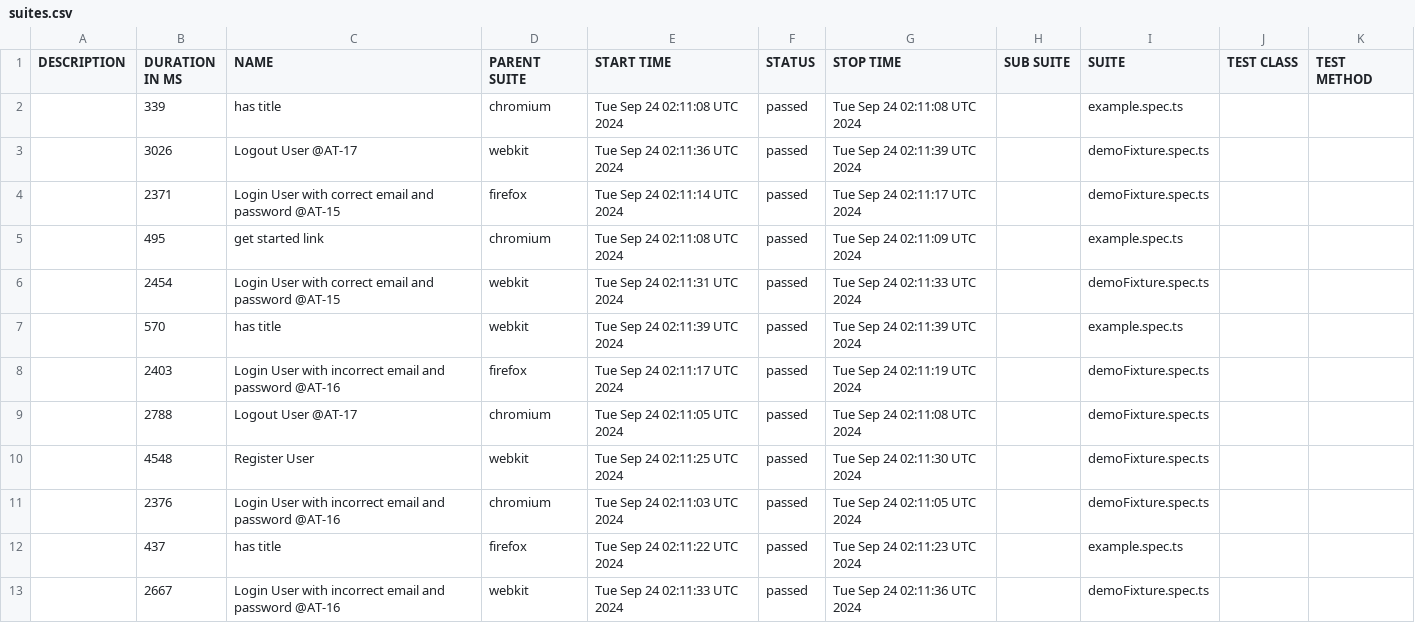
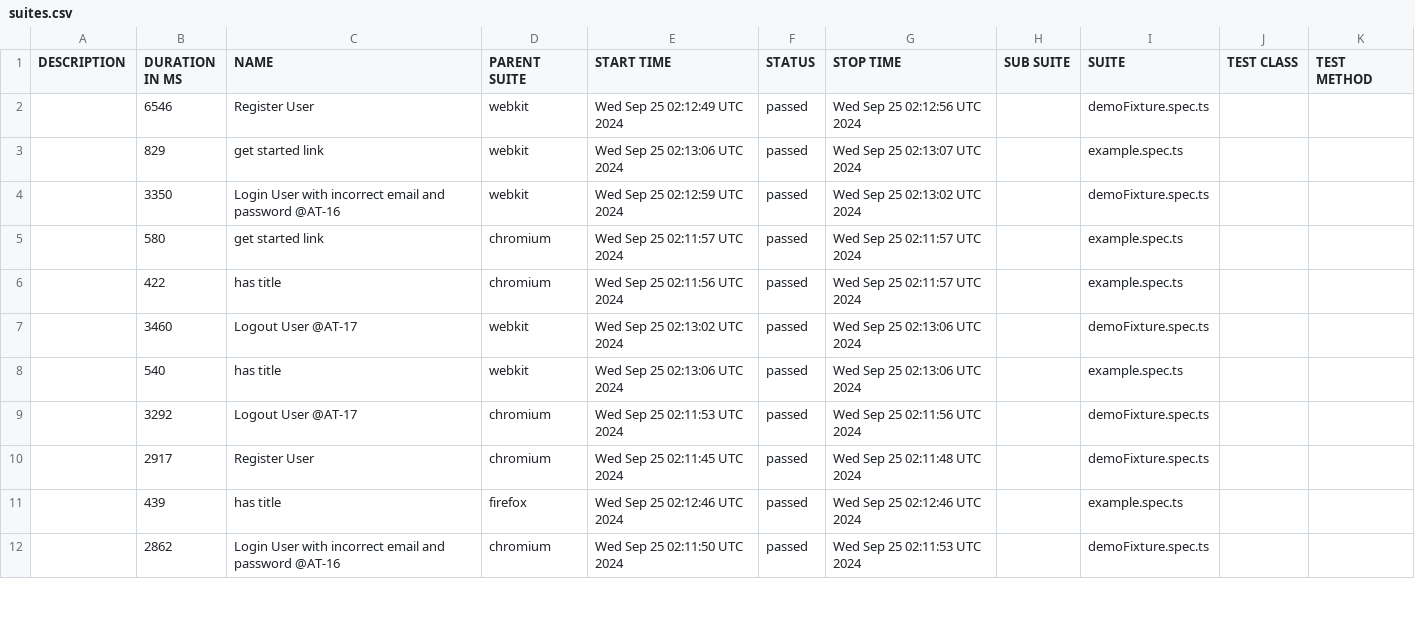
Before and after one commit to Mriama/TutoPlaywright, a CSV file: data/suites.csv, drawn as a sheet; only a part is shown; the diff covers the shown part only.

```diff
--- a/data/suites.csv
+++ b/data/suites.csv
@@ -1,13 +1,12 @@
 "DESCRIPTION","DURATION IN MS","NAME","PARENT SUITE","START TIME","STATUS","STOP TIME","SUB SUITE","SUITE","TEST CLASS","TEST METHOD"
-"","339","has title","chromium","Tue Sep 24 02:11:08 UTC 2024","passed","Tue Sep 24 02:11:08 UTC 2024","","example.spec.ts","",""
-"","3026","Logout User @AT-17","webkit","Tue Sep 24 02:11:36 UTC 2024","passed","Tue Sep 24 02:11:39 UTC 2024","","demoFixture.spec.ts","",""
-"","2371","Login User with correct email and password @AT-15","firefox","Tue Sep 24 02:11:14 UTC 2024","passed","Tue Sep 24 02:11:17 UTC 2024","","demoFixture.spec.ts","",""
-"","495","get started link","chromium","Tue Sep 24 02:11:08 UTC 2024","passed","Tue Sep 24 02:11:09 UTC 2024","","example.spec.ts","",""
-"","2454","Login User with correct email and password @AT-15","webkit","Tue Sep 24 02:11:31 UTC 2024","passed","Tue Sep 24 02:11:33 UTC 2024","","demoFixture.spec.ts","",""
-"","570","has title","webkit","Tue Sep 24 02:11:39 UTC 2024","passed","Tue Sep 24 02:11:39 UTC 2024","","example.spec.ts","",""
-"","2403","Login User with incorrect email and password @AT-16","firefox","Tue Sep 24 02:11:17 UTC 2024","passed","Tue Sep 24 02:11:19 UTC 2024","","demoFixture.spec.ts","",""
-"","2788","Logout User @AT-17","chromium","Tue Sep 24 02:11:05 UTC 2024","passed","Tue Sep 24 02:11:08 UTC 2024","","demoFixture.spec.ts","",""
-"","4548","Register User","webkit","Tue Sep 24 02:11:25 UTC 2024","passed","Tue Sep 24 02:11:30 UTC 2024","","demoFixture.spec.ts","",""
-"","2376","Login User with incorrect email and password @AT-16","chromium","Tue Sep 24 02:11:03 UTC 2024","passed","Tue Sep 24 02:11:05 UTC 2024","","demoFixture.spec.ts","",""
-"","437","has title","firefox","Tue Sep 24 02:11:22 UTC 2024","passed","Tue Sep 24 02:11:23 UTC 2024","","example.spec.ts","",""
-"","2667","Login User with incorrect email and password @AT-16","webkit","Tue Sep 24 02:11:33 UTC 2024","passed","Tue Sep 24 02:11:36 UTC 2024","","demoFixture.spec.ts","",""
+"","6546","Register User","webkit","Wed Sep 25 02:12:49 UTC 2024","passed","Wed Sep 25 02:12:56 UTC 2024","","demoFixture.spec.ts","",""
+"","829","get started link","webkit","Wed Sep 25 02:13:06 UTC 2024","passed","Wed Sep 25 02:13:07 UTC 2024","","example.spec.ts","",""
+"","3350","Login User with incorrect email and password @AT-16","webkit","Wed Sep 25 02:12:59 UTC 2024","passed","Wed Sep 25 02:13:02 UTC 2024","","demoFixture.spec.ts","",""
+"","580","get started link","chromium","Wed Sep 25 02:11:57 UTC 2024","passed","Wed Sep 25 02:11:57 UTC 2024","","example.spec.ts","",""
+"","422","has title","chromium","Wed Sep 25 02:11:56 UTC 2024","passed","Wed Sep 25 02:11:57 UTC 2024","","example.spec.ts","",""
+"","3460","Logout User @AT-17","webkit","Wed Sep 25 02:13:02 UTC 2024","passed","Wed Sep 25 02:13:06 UTC 2024","","demoFixture.spec.ts","",""
+"","540","has title","webkit","Wed Sep 25 02:13:06 UTC 2024","passed","Wed Sep 25 02:13:06 UTC 2024","","example.spec.ts","",""
+"","3292","Logout User @AT-17","chromium","Wed Sep 25 02:11:53 UTC 2024","passed","Wed Sep 25 02:11:56 UTC 2024","","demoFixture.spec.ts","",""
+"","2917","Register User","chromium","Wed Sep 25 02:11:45 UTC 2024","passed","Wed Sep 25 02:11:48 UTC 2024","","demoFixture.spec.ts","",""
+"","439","has title","firefox","Wed Sep 25 02:12:46 UTC 2024","passed","Wed Sep 25 02:12:46 UTC 2024","","example.spec.ts","",""
+"","2862","Login User with incorrect email and password @AT-16","chromium","Wed Sep 25 02:11:50 UTC 2024","passed","Wed Sep 25 02:11:53 UTC 2024","","demoFixture.spec.ts","",""
```
Also changed, not shown: 2 added rows, 1 removed row and 19 edited cells elsewhere in this file, 54 other files.
